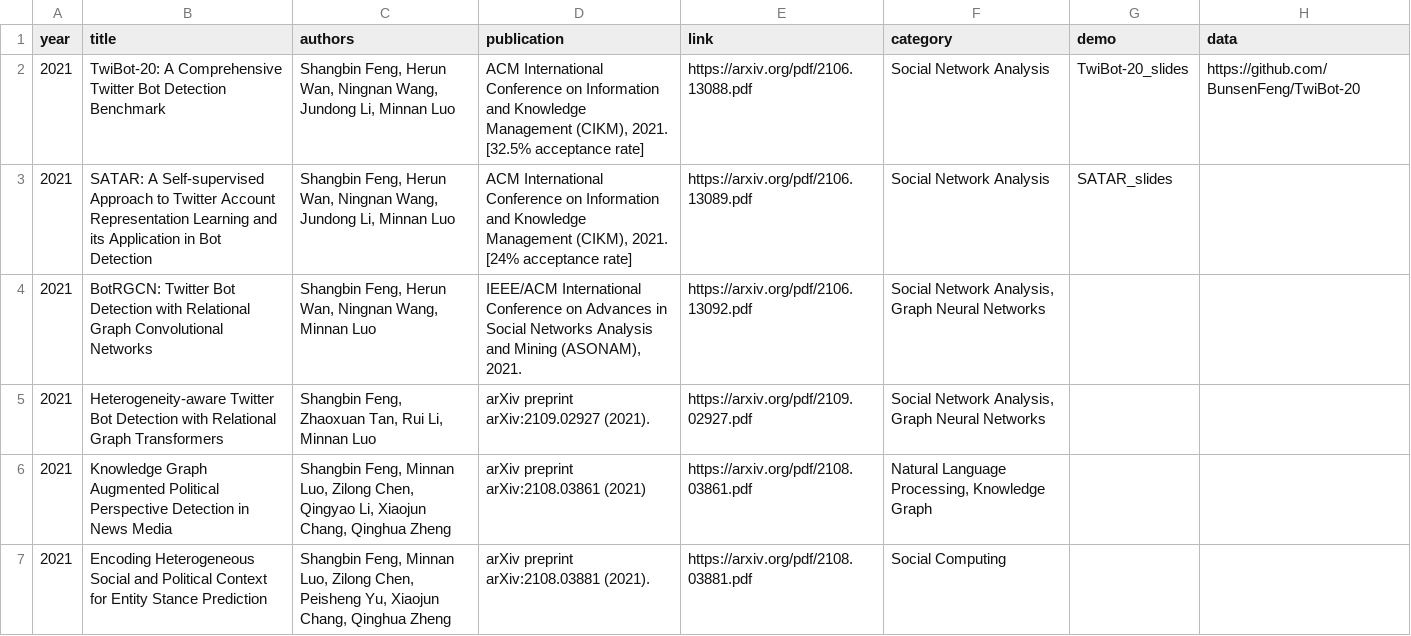
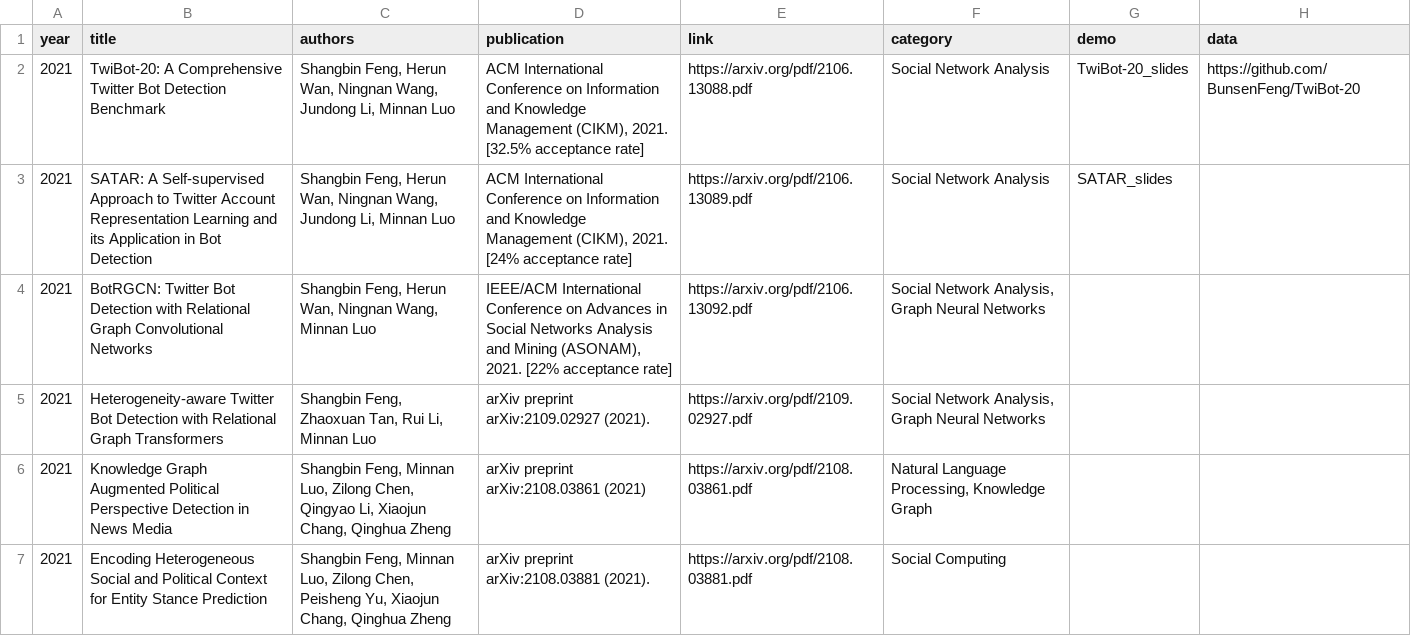
Before and after one commit to leopoldwhite/LuoUndergradXJTU.github.io, a CSV file: data/publications.csv, drawn as a sheet; only a part is shown; the diff names each change by its address in the sheet, - before the commit and + after, or states it on an @@ line.

Commit message:
add acceptance rate

```diff
--- a/data/publications.csv
+++ b/data/publications.csv
-D4 (publication): …(ASONAM), 2021.
+D4 (publication): …(ASONAM), 2021. [22% acceptance rate]
```
Also changed, not shown: 1 other file.
